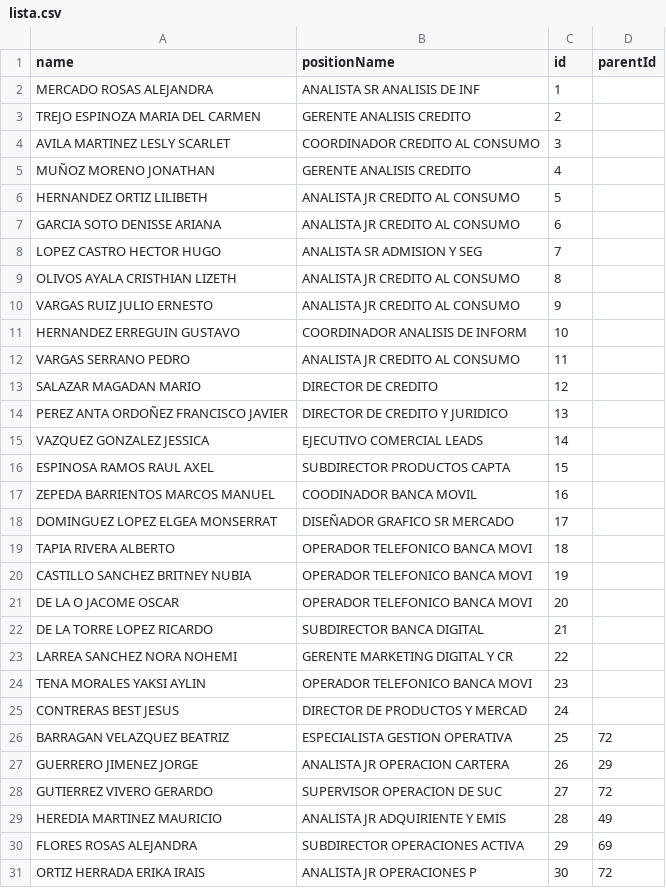
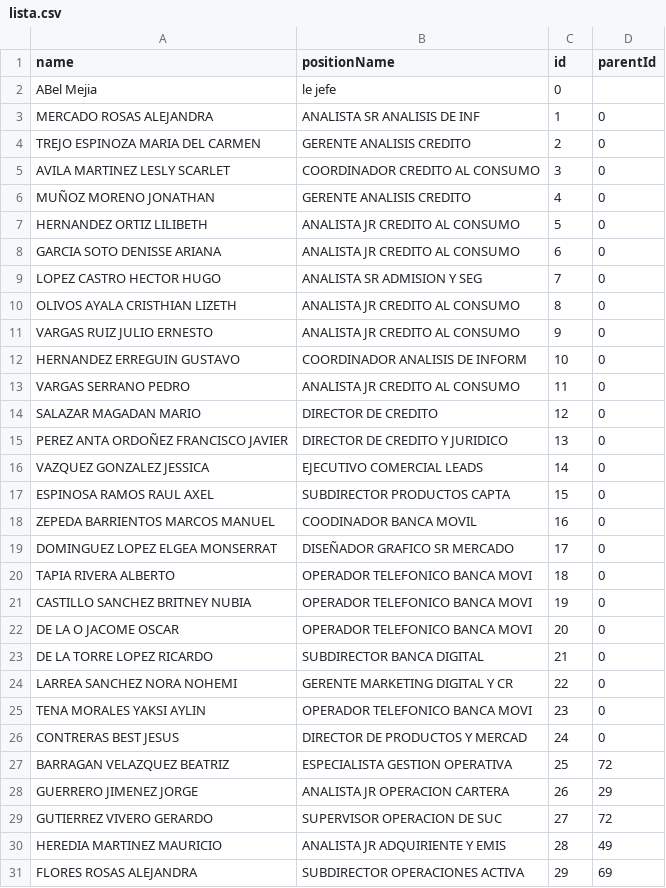
Before and after one commit to JaguarTux/liliana-nmk, a CSV file: lista.csv, drawn as a sheet; only a part is shown; the shorter side is filled out with more unchanged rows; the diff covers the shown part only.

Commit message:
add lista2

```diff
--- a/lista.csv
+++ b/lista.csv
@@ -1,26 +1,27 @@
 name,positionName,id,parentId
-MERCADO ROSAS ALEJANDRA,ANALISTA SR ANALISIS DE INF,1,,
-TREJO ESPINOZA MARIA DEL CARMEN,GERENTE ANALISIS CREDITO,2,,
-AVILA MARTINEZ LESLY SCARLET,COORDINADOR CREDITO AL CONSUMO,3,,
-MUÑOZ MORENO JONATHAN,GERENTE ANALISIS CREDITO,4,,
-HERNANDEZ ORTIZ LILIBETH,ANALISTA JR CREDITO AL CONSUMO,5,,
-GARCIA SOTO DENISSE ARIANA,ANALISTA JR CREDITO AL CONSUMO,6,,
-LOPEZ CASTRO HECTOR HUGO,ANALISTA SR ADMISION Y SEG,7,,
-OLIVOS AYALA CRISTHIAN LIZETH,ANALISTA JR CREDITO AL CONSUMO,8,,
-VARGAS RUIZ JULIO ERNESTO,ANALISTA JR CREDITO AL CONSUMO,9,,
-HERNANDEZ ERREGUIN GUSTAVO,COORDINADOR ANALISIS DE INFORM,10,,
-VARGAS SERRANO PEDRO,ANALISTA JR CREDITO AL CONSUMO,11,,
-SALAZAR MAGADAN MARIO,DIRECTOR DE CREDITO,12,,
-PEREZ ANTA ORDOÑEZ FRANCISCO JAVIER,DIRECTOR DE CREDITO Y JURIDICO,13,,
-VAZQUEZ GONZALEZ JESSICA,EJECUTIVO COMERCIAL LEADS,14,,
-ESPINOSA RAMOS RAUL AXEL,SUBDIRECTOR PRODUCTOS CAPTA,15,,
-ZEPEDA BARRIENTOS MARCOS MANUEL,COODINADOR BANCA MOVIL,16,,
-DOMINGUEZ LOPEZ ELGEA MONSERRAT,DISEÑADOR GRAFICO SR MERCADO,17,,
-TAPIA RIVERA ALBERTO,OPERADOR TELEFONICO BANCA MOVI,18,,
-CASTILLO SANCHEZ BRITNEY NUBIA,OPERADOR TELEFONICO BANCA MOVI,19,,
-DE LA O JACOME OSCAR,OPERADOR TELEFONICO BANCA MOVI,20,,
-DE LA TORRE LOPEZ RICARDO,SUBDIRECTOR BANCA DIGITAL,21,,
-LARREA SANCHEZ NORA NOHEMI,GERENTE MARKETING DIGITAL Y CR,22,,
-TENA MORALES YAKSI AYLIN,OPERADOR TELEFONICO BANCA MOVI,23,,
-CONTRERAS BEST JESUS,DIRECTOR DE PRODUCTOS Y MERCAD,24,,
+ABel Mejia,le jefe,0,,
+MERCADO ROSAS ALEJANDRA,ANALISTA SR ANALISIS DE INF,1,0,
+TREJO ESPINOZA MARIA DEL CARMEN,GERENTE ANALISIS CREDITO,2,0,
+AVILA MARTINEZ LESLY SCARLET,COORDINADOR CREDITO AL CONSUMO,3,0,
+MUÑOZ MORENO JONATHAN,GERENTE ANALISIS CREDITO,4,0,
+HERNANDEZ ORTIZ LILIBETH,ANALISTA JR CREDITO AL CONSUMO,5,0,
+GARCIA SOTO DENISSE ARIANA,ANALISTA JR CREDITO AL CONSUMO,6,0,
+LOPEZ CASTRO HECTOR HUGO,ANALISTA SR ADMISION Y SEG,7,0,
+OLIVOS AYALA CRISTHIAN LIZETH,ANALISTA JR CREDITO AL CONSUMO,8,0,
+VARGAS RUIZ JULIO ERNESTO,ANALISTA JR CREDITO AL CONSUMO,9,0,
+HERNANDEZ ERREGUIN GUSTAVO,COORDINADOR ANALISIS DE INFORM,10,0,
+VARGAS SERRANO PEDRO,ANALISTA JR CREDITO AL CONSUMO,11,0,
+SALAZAR MAGADAN MARIO,DIRECTOR DE CREDITO,12,0,
+PEREZ ANTA ORDOÑEZ FRANCISCO JAVIER,DIRECTOR DE CREDITO Y JURIDICO,13,0,
+VAZQUEZ GONZALEZ JESSICA,EJECUTIVO COMERCIAL LEADS,14,0,
+ESPINOSA RAMOS RAUL AXEL,SUBDIRECTOR PRODUCTOS CAPTA,15,0,
+ZEPEDA BARRIENTOS MARCOS MANUEL,COODINADOR BANCA MOVIL,16,0,
+DOMINGUEZ LOPEZ ELGEA MONSERRAT,DISEÑADOR GRAFICO SR MERCADO,17,0,
+TAPIA RIVERA ALBERTO,OPERADOR TELEFONICO BANCA MOVI,18,0,
+CASTILLO SANCHEZ BRITNEY NUBIA,OPERADOR TELEFONICO BANCA MOVI,19,0,
+DE LA O JACOME OSCAR,OPERADOR TELEFONICO BANCA MOVI,20,0,
+DE LA TORRE LOPEZ RICARDO,SUBDIRECTOR BANCA DIGITAL,21,0,
+LARREA SANCHEZ NORA NOHEMI,GERENTE MARKETING DIGITAL Y CR,22,0,
+TENA MORALES YAKSI AYLIN,OPERADOR TELEFONICO BANCA MOVI,23,0,
+CONTRERAS BEST JESUS,DIRECTOR DE PRODUCTOS Y MERCAD,24,0,
 BARRAGAN VELAZQUEZ BEATRIZ,ESPECIALISTA GESTION OPERATIVA,25,72
```
Also changed, not shown: 9 edited cells elsewhere in this file.
